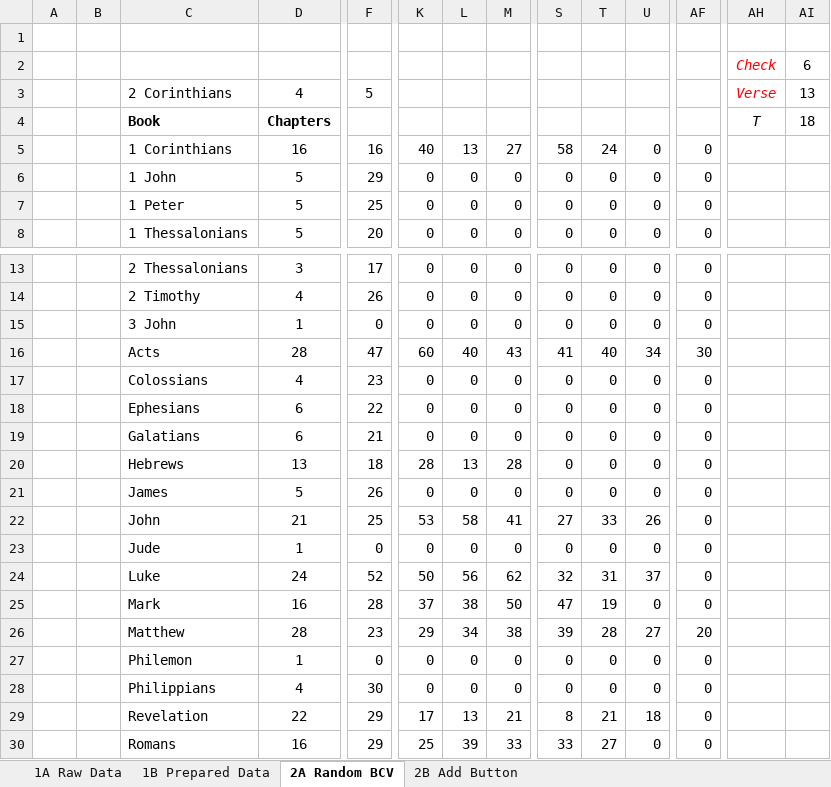
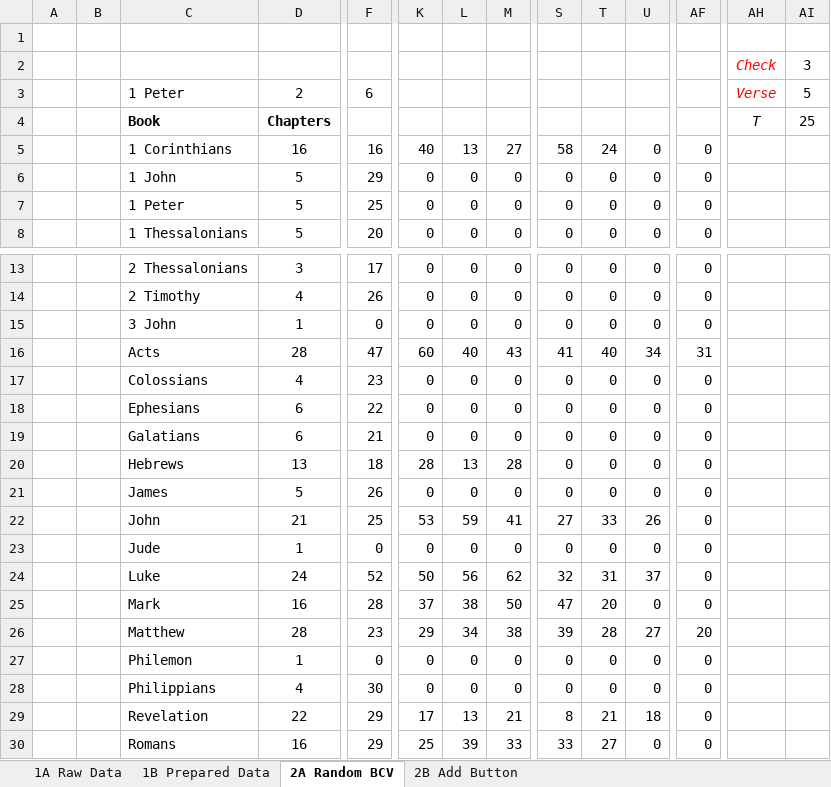
Before and after one commit to joyous-work/RBV, an Excel workbook: RNTV-Vlookup.xlsm, sheet 2A Random BCV, drawn as a sheet; only a part is shown, gaps mark what is left out; values as stored, in another font and other column widths than the file's, no borders; removed rows and columns are numbered as before the commit, all else as after; rows hold the shown columns only; the diff names each change by its address in the sheet, - before the commit and + after, or states it on an @@ line.

```diff
--- a/RNTV-Vlookup.xlsm (sheet 2A Random BCV)
+++ b/RNTV-Vlookup.xlsm (sheet 2A Random BCV)
-AI2: 6
+AI2: 3
-row 3:  |  | 2 Corinthians | 4 | 5 |  |  |  |  |  |  |  | Verse | 13
+row 3:  |  | 1 Peter | 2 | 6 |  |  |  |  |  |  |  | Verse | 5
-AI4: 18
+AI4: 25
-AF16: 30
+AF16: 31
-L22: 58
+L22: 59
-T25: 19
+T25: 20
```
Also changed, not shown: sheet 1A Raw Data, sheet 1B Prepared Data, sheet 2B Add Button, hidden cells, RNTV-Index.xlsm, 2 other files.
